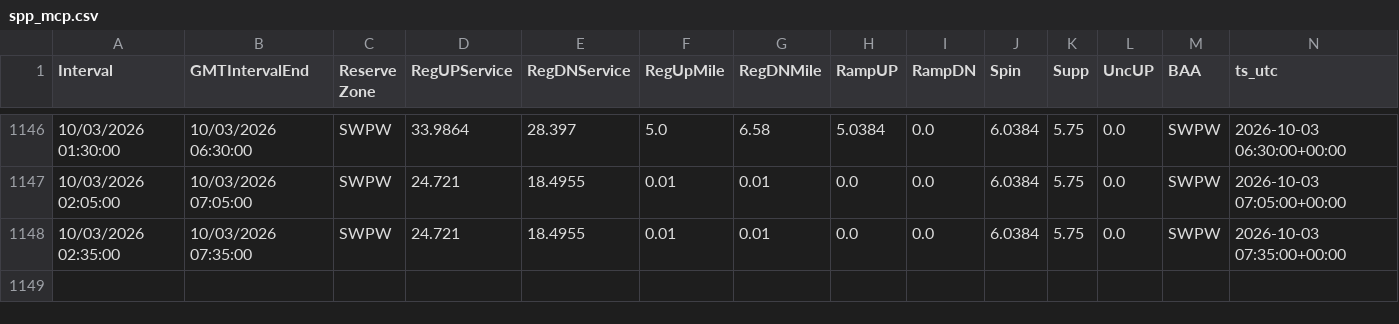
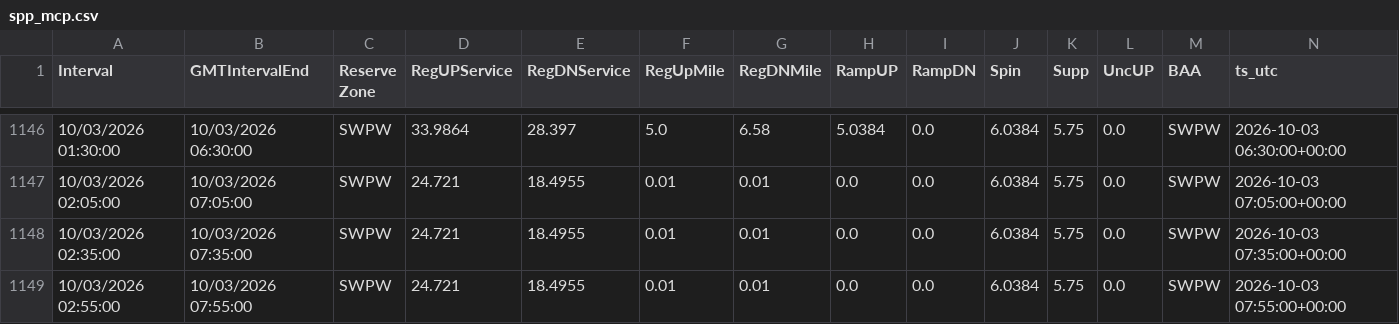
Before and after one commit to aouyitanaka/us-power-weather-relay, a CSV file: data/relay/spp_mcp.csv, drawn as a sheet; only a part is shown, gaps mark what is left out.

```diff
--- a/data/relay/spp_mcp.csv
+++ b/data/relay/spp_mcp.csv
@@ -1148 +1148,2 @@ Interval,GMTIntervalEnd,Reserve Zone,RegUPService,RegDNService,RegUpMile, RegDNM
 10/03/2026 02:35:00,10/03/2026 07:35:00,SWPW,24.721,18.4955,0.01,0.01,0.0,0.0,6.0384,5.75,0.0,SWPW,2026-10-03 07:35:00+00:00
+10/03/2026 02:55:00,10/03/2026 07:55:00,SWPW,24.721,18.4955,0.01,0.01,0.0,0.0,6.0384,5.75,0.0,SWPW,2026-10-03 07:55:00+00:00
```
Also changed, not shown: data/relay/ercot_ordc.csv, data/relay/spp.csv, 1 other file.
